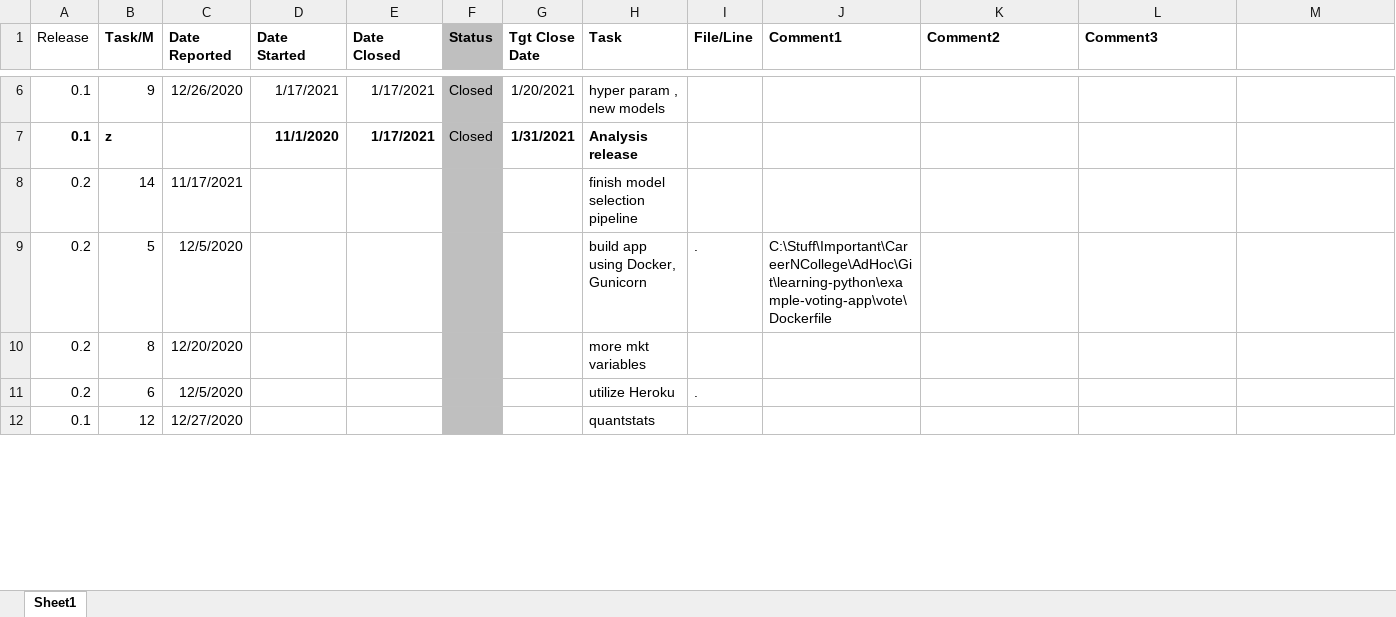
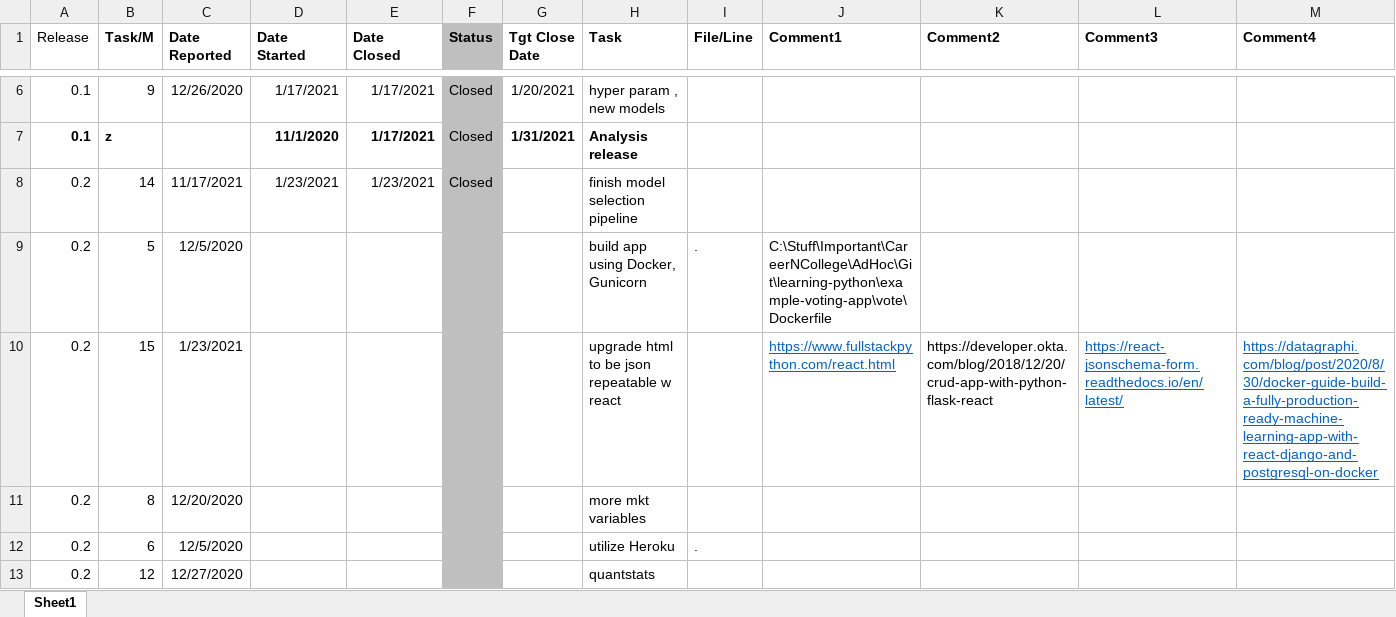
Before and after one commit to sws144/quant-trading, an Excel workbook: P1-AnalyzeTrades/_Project-Tracking.xlsx, sheet Sheet1, drawn as a sheet; only a part is shown, gaps mark what is left out; values as stored, in another font and other column widths than the file's, no borders; addresses are those after the commit; the diff covers the shown part only; the diff names each change by its address in the sheet, - before the commit and + after, or states it on an @@ line.

```diff
--- a/P1-AnalyzeTrades/_Project-Tracking.xlsx (sheet Sheet1)
+++ b/P1-AnalyzeTrades/_Project-Tracking.xlsx (sheet Sheet1)
-M1: (empty)
+M1: Comment4
-D8 (Date Started): (empty)
+D8 (Date Started): 1/23/2021
-E8 (Date Closed): (empty)
+E8 (Date Closed): 1/23/2021
-F8 (Status): (empty)
+F8 (Status): Closed
+row 10: 0.2 | 15 | 1/23/2021 |  |  |  |  | upgrade html to be json repeatable w react |  | https://www.fullstackpython.com/react.html | https://developer.okta.com/blog/2018/12/20/crud-app-with-python-flask-react | https://react-jsonschema-form.readthedocs.io/en/latest/ | https://datagraphi.com/blog/post/2020/8/30/docker-guide-build-a-fully-production-ready-machine-learning-app-with-react-django-and-postgresql-on-docker
-A13 (Release): 0.1
+A13 (Release): 0.2
```
Also changed, not shown: 1 added row, 1 removed row and 2 edited cells elsewhere in this sheet, formulas that keep their value, 2 other files.
